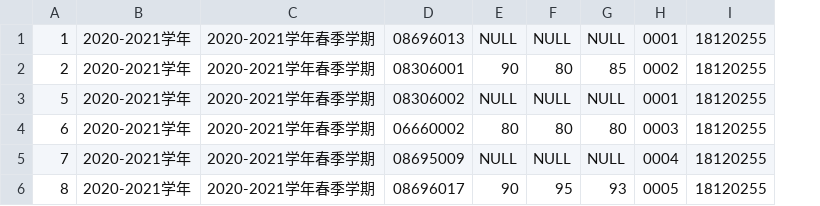
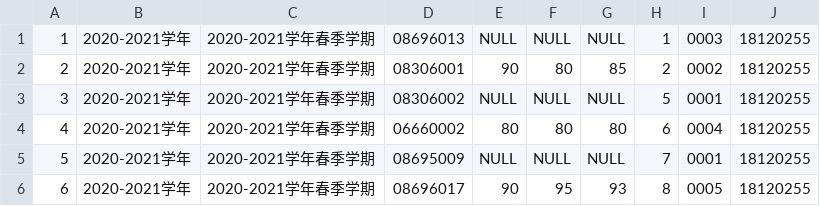
Before and after one commit to Badw0lf613/EMSystem, a CSV file: csvdata/emsystem_e.csv, drawn as a sheet; addresses are those after the commit; the diff names each change by its address in the sheet, - before the commit and + after, or states it on an @@ line.

```diff
--- a/csvdata/emsystem_e.csv
+++ b/csvdata/emsystem_e.csv
+column H, rows 1-6: 1 | 2 | 5 | 6 | 7 | 8
-I1: 0001
+I1: 0003
-A3: 5
+A3: 3
-A4: 6
+A4: 4
-I4: 0003
+I4: 0004
-A5: 7
+A5: 5
-I5: 0004
+I5: 0001
-A6: 8
+A6: 6
```
Also changed, not shown: csvdata/emsystem_o.csv, 4 other files.
